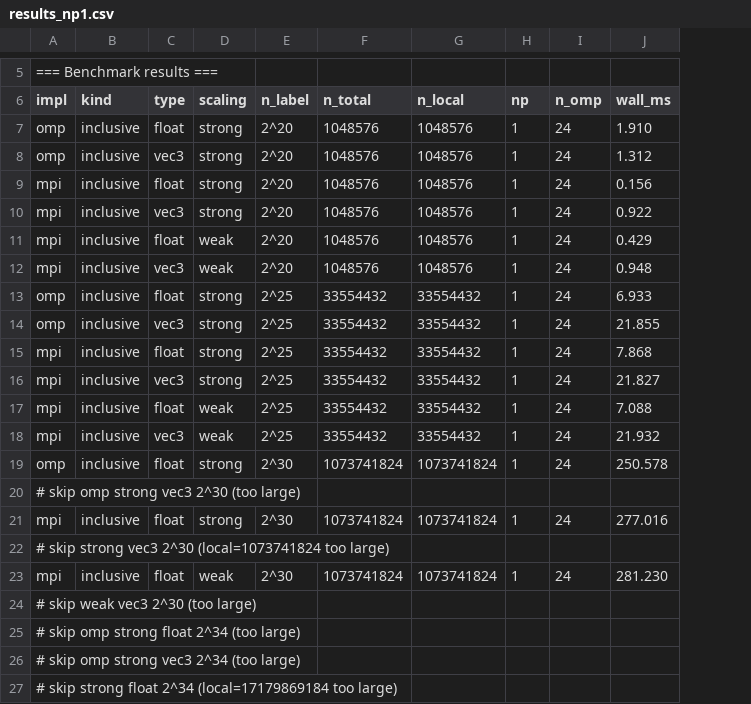
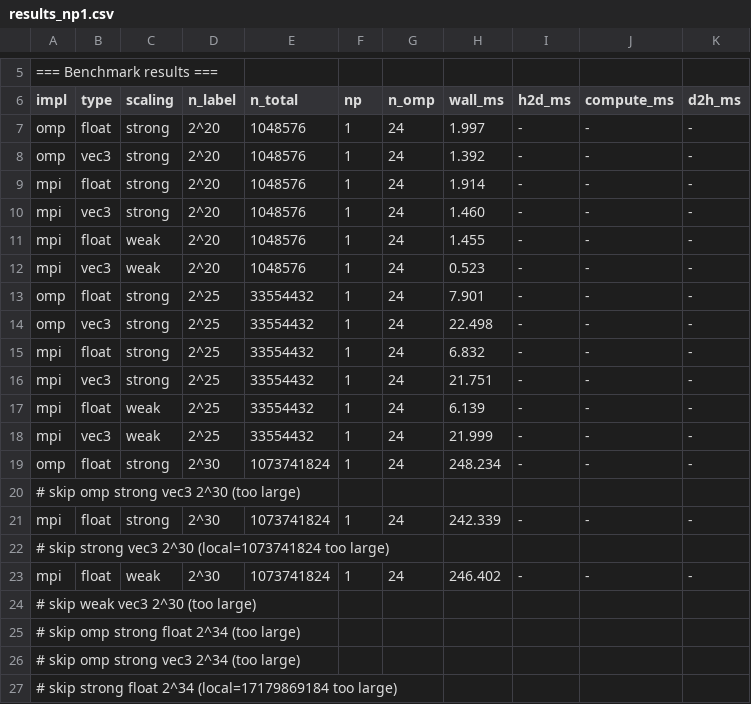
Before and after one commit to mac785/CSE392_HW2_Q3, a CSV file: results_np1.csv, drawn as a sheet; only a part is shown, gaps mark what is left out; removed rows and columns are numbered as before the commit, all else as after; the diff names each change by its address in the sheet, - before the commit and + after, or states it on an @@ line.

```diff
--- a/results_np1.csv
+++ b/results_np1.csv
-column B (kind), rows 7-23: inclusive | inclusive | inclusive | inclusive | inclusive | inclusive | inclusive | inclusive | inclusive | inclusive | inclusive | inclusive | inclusive |  | inclusive |  | inclusive
-column G (n_local), rows 7-23: 1048576 | 1048576 | 1048576 | 1048576 | 1048576 | 1048576 | 33554432 | 33554432 | 33554432 | 33554432 | 33554432 | 33554432 | 1073741824 |  | 1073741824 |  | 1073741824
+column I (h2d_ms), rows 7-23: - | - | - | - | - | - | - | - | - | - | - | - | - |  | - |  | -
+column J (compute_ms), rows 7-23: - | - | - | - | - | - | - | - | - | - | - | - | - |  | - |  | -
+column K (d2h_ms), rows 7-23: - | - | - | - | - | - | - | - | - | - | - | - | - |  | - |  | -
-H7 (wall_ms): 1.910
+H7 (wall_ms): 1.997
-H8 (wall_ms): 1.312
+H8 (wall_ms): 1.392
-H9 (wall_ms): 0.156
+H9 (wall_ms): 1.914
-H10 (wall_ms): 0.922
+H10 (wall_ms): 1.460
-H11 (wall_ms): 0.429
+H11 (wall_ms): 1.455
-H12 (wall_ms): 0.948
+H12 (wall_ms): 0.523
-H13 (wall_ms): 6.933
+H13 (wall_ms): 7.901
-H14 (wall_ms): 21.855
+H14 (wall_ms): 22.498
-H15 (wall_ms): 7.868
+H15 (wall_ms): 6.832
-H16 (wall_ms): 21.827
+H16 (wall_ms): 21.751
-H17 (wall_ms): 7.088
+H17 (wall_ms): 6.139
-H18 (wall_ms): 21.932
+H18 (wall_ms): 21.999
-H19 (wall_ms): 250.578
+H19 (wall_ms): 248.234
-H21 (wall_ms): 277.016
+H21 (wall_ms): 242.339
-H23 (wall_ms): 281.230
+H23 (wall_ms): 246.402
```
Also changed, not shown: results_gpu.csv, results_np2.csv, 5 other files.
